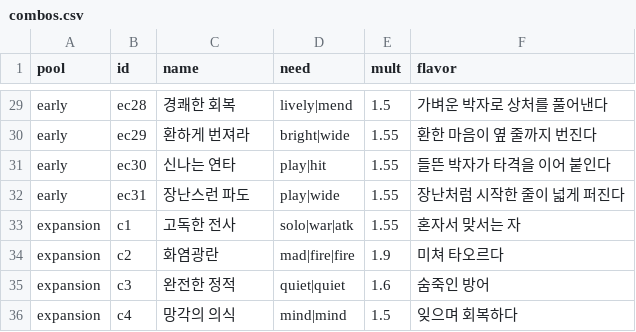
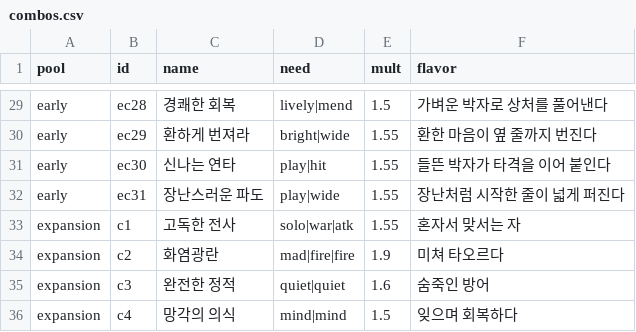
Before and after one commit to Yeop-Git/little_token, a CSV file: src/data/csv/combos.csv, drawn as a sheet; only a part is shown, gaps mark what is left out.

```diff
--- a/src/data/csv/combos.csv
+++ b/src/data/csv/combos.csv
@@ -31,3 +31,3 @@ early,ec29,"환하게 번져라",bright|wide,1.55,"환한 마음이 옆 줄까
 early,ec30,"신나는 연타",play|hit,1.55,"들뜬 박자가 타격을 이어 붙인다"
-early,ec31,"장난스런 파도",play|wide,1.55,"장난처럼 시작한 줄이 넓게 퍼진다"
+early,ec31,"장난스러운 파도",play|wide,1.55,"장난처럼 시작한 줄이 넓게 퍼진다"
 expansion,c1,"고독한 전사",solo|war|atk,1.55,"혼자서 맞서는 자"
```
Also changed, not shown: src/data/csv/words.csv, 6 other files.
